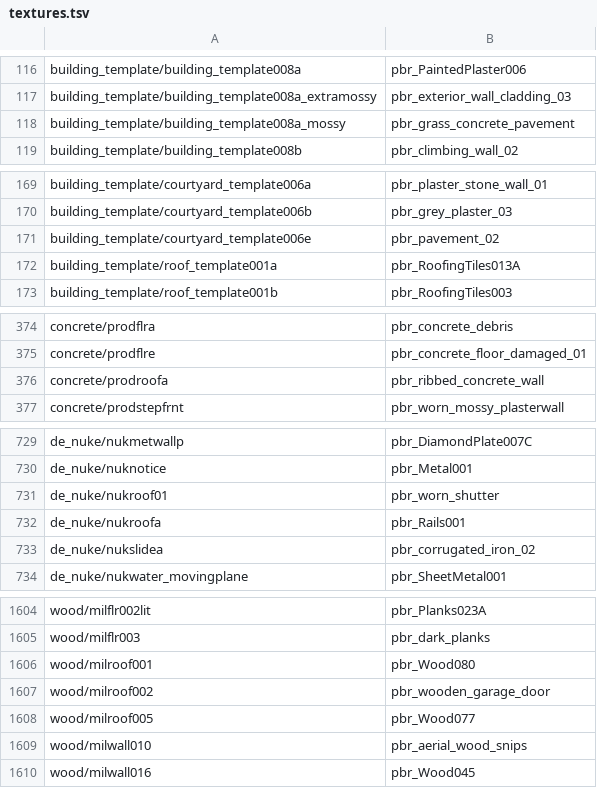
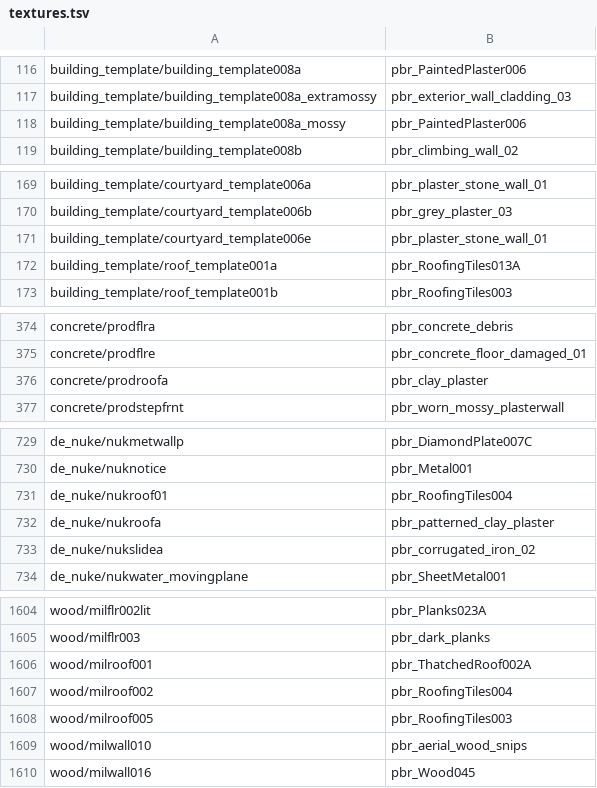
Before and after one commit to gamespice-platform/map-convert, a TSV file: rules/pbr/textures.tsv, drawn as a sheet; only a part is shown, gaps mark what is left out; the diff covers the shown part only.

```diff
--- a/rules/pbr/textures.tsv
+++ b/rules/pbr/textures.tsv
@@ -117,3 +117,3 @@ building_template/building_template008a	pbr_PaintedPlaster006
 building_template/building_template008a_extramossy	pbr_exterior_wall_cladding_03	
-building_template/building_template008a_mossy	pbr_grass_concrete_pavement	
+building_template/building_template008a_mossy	pbr_PaintedPlaster006	
 building_template/building_template008b	pbr_climbing_wall_02	
@@ -170,3 +170,3 @@ building_template/courtyard_template006a	pbr_plaster_stone_wall_01
 building_template/courtyard_template006b	pbr_grey_plaster_03	
-building_template/courtyard_template006e	pbr_pavement_02	
+building_template/courtyard_template006e	pbr_plaster_stone_wall_01	
 building_template/roof_template001a	pbr_RoofingTiles013A	
@@ -375,3 +375,3 @@ concrete/prodflra	pbr_concrete_debris
 concrete/prodflre	pbr_concrete_floor_damaged_01	
-concrete/prodroofa	pbr_ribbed_concrete_wall	
+concrete/prodroofa	pbr_clay_plaster	
 concrete/prodstepfrnt	pbr_worn_mossy_plasterwall	
@@ -730,4 +730,4 @@ de_nuke/nukmetwallp	pbr_DiamondPlate007C
 de_nuke/nuknotice	pbr_Metal001	
-de_nuke/nukroof01	pbr_worn_shutter	
-de_nuke/nukroofa	pbr_Rails001	
+de_nuke/nukroof01	pbr_RoofingTiles004	
+de_nuke/nukroofa	pbr_patterned_clay_plaster	
 de_nuke/nukslidea	pbr_corrugated_iron_02	
@@ -1605,5 +1605,5 @@ wood/milflr002lit	pbr_Planks023A
 wood/milflr003	pbr_dark_planks	
-wood/milroof001	pbr_Wood080	
-wood/milroof002	pbr_wooden_garage_door	
-wood/milroof005	pbr_Wood077	
+wood/milroof001	pbr_ThatchedRoof002A	
+wood/milroof002	pbr_RoofingTiles004	
+wood/milroof005	pbr_RoofingTiles003	
 wood/milwall010	pbr_aerial_wood_snips	
```
Also changed, not shown: 13 edited cells elsewhere in this file, 2 other files.
